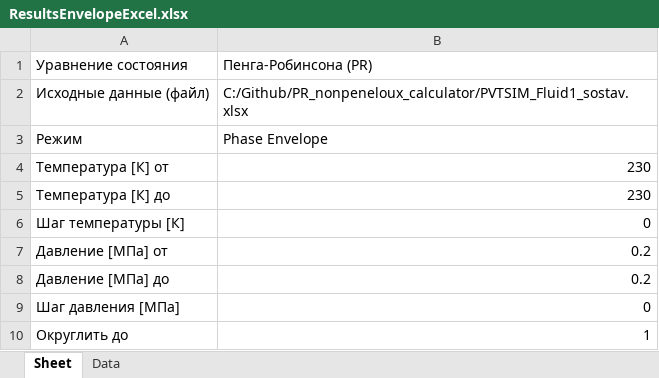
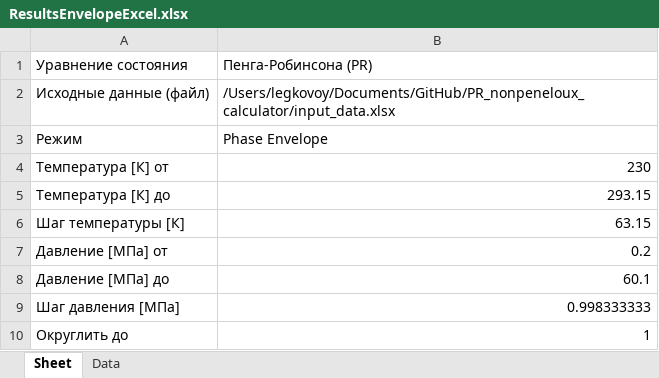
Before and after one commit to legkovoyg/PR_nonpeneloux_calculator, an Excel workbook: ResultsEnvelopeExcel.xlsx, sheet Sheet, drawn as a sheet; values as stored, in another font and other column widths than the file's, no borders; the diff names each change by its address in the sheet, - before the commit and + after, or states it on an @@ line.

```diff
--- a/ResultsEnvelopeExcel.xlsx (sheet Sheet)
+++ b/ResultsEnvelopeExcel.xlsx (sheet Sheet)
-B2: C:/Github/PR_nonpeneloux_calculator/PVTSIM_Fluid1_sostav.xlsx
+B2: /Users/legkovoy/Documents/GitHub/PR_nonpeneloux_calculator/input_data.xlsx
-B5: 230
+B5: 293.15
-B6: 0
+B6: 63.15
-B8: 0.2
+B8: 60.1
-B9: 0
+B9: 0.998333333
```
Also changed, not shown: sheet Data, 4 other files.
